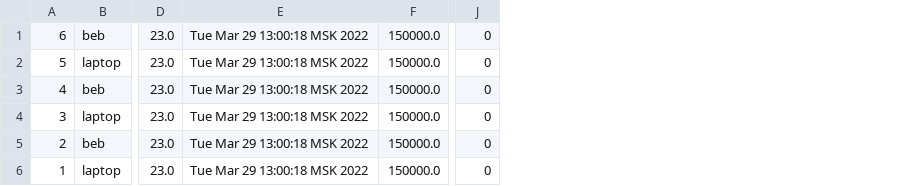
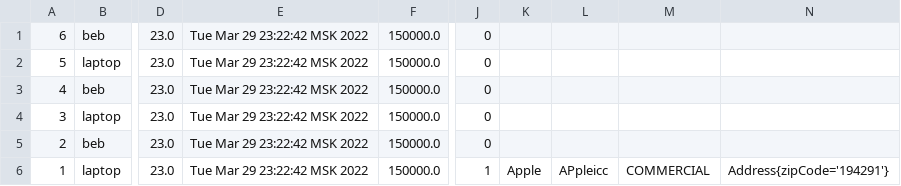
Before and after one commit to gamatacy/kotlinlabs, a CSV file: test2.csv, drawn as a sheet; only a part is shown, gaps mark what is left out; removed rows and columns are numbered as before the commit, all else as after; the diff names each change by its address in the sheet, - before the commit and + after, or states it on an @@ line.

```diff
--- a/test2.csv
+++ b/test2.csv
-column E, rows 1-6: all Tue Mar 29 13:00:18 MSK 2022
+column E, rows 1-6: all Tue Mar 29 23:22:42 MSK 2022
+column K, row 6: Apple
+column L, row 6: APpleicc
+column M, row 6: COMMERCIAL
+column N, row 6: Address{zipCode='194291'}
-J6: 0
+J6: 1
```
Also changed, not shown: 50 other files.
